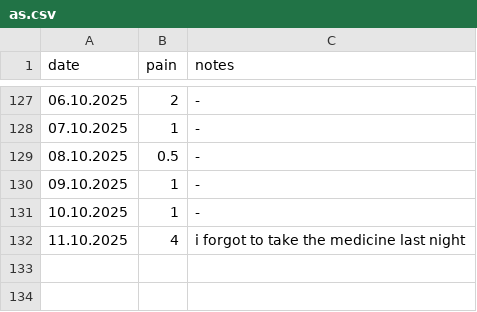
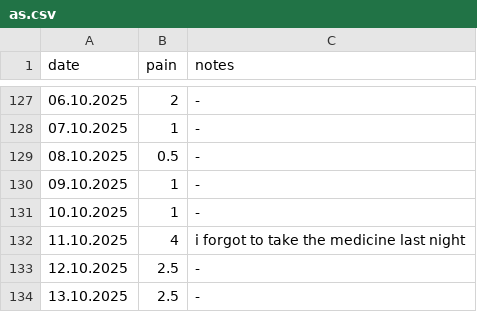
Before and after one commit to gungorMetehan/my_df, a CSV file: dfs/as.csv, drawn as a sheet; only a part is shown, gaps mark what is left out.

Commit message:
Update as.csv

```diff
--- a/dfs/as.csv
+++ b/dfs/as.csv
@@ -132 +132,3 @@ date,pain,notes
 11.10.2025,4,i forgot to take the medicine last night
+12.10.2025,2.5,-
+13.10.2025,2.5,-
```
